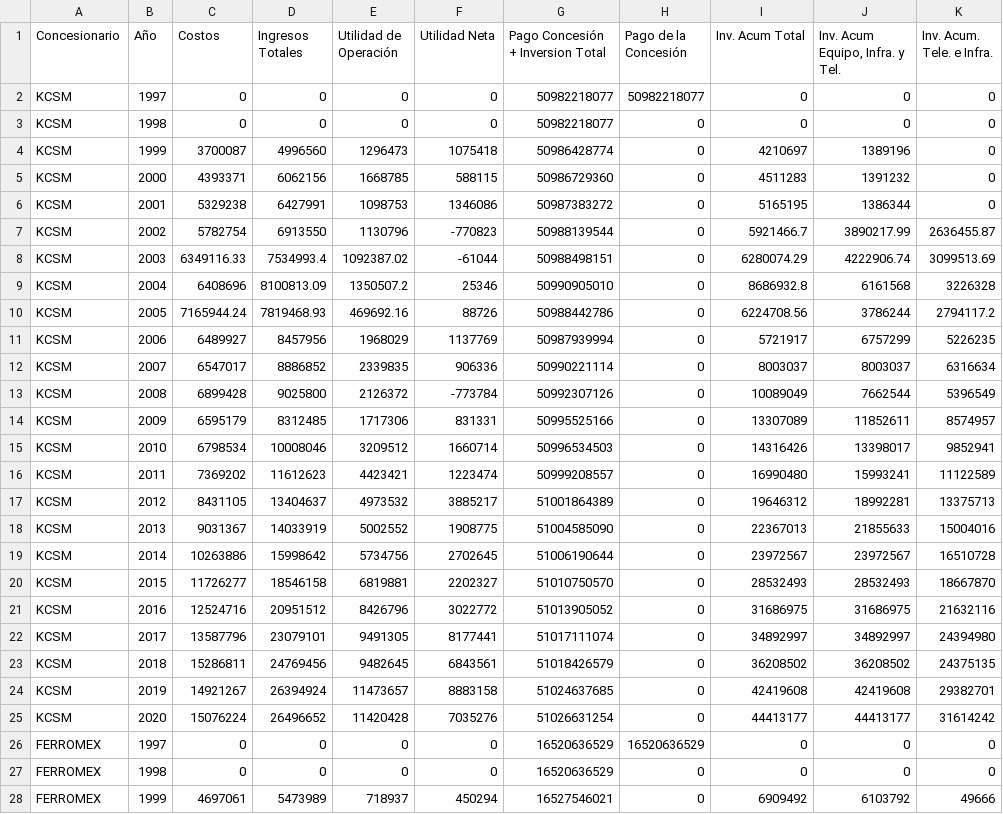
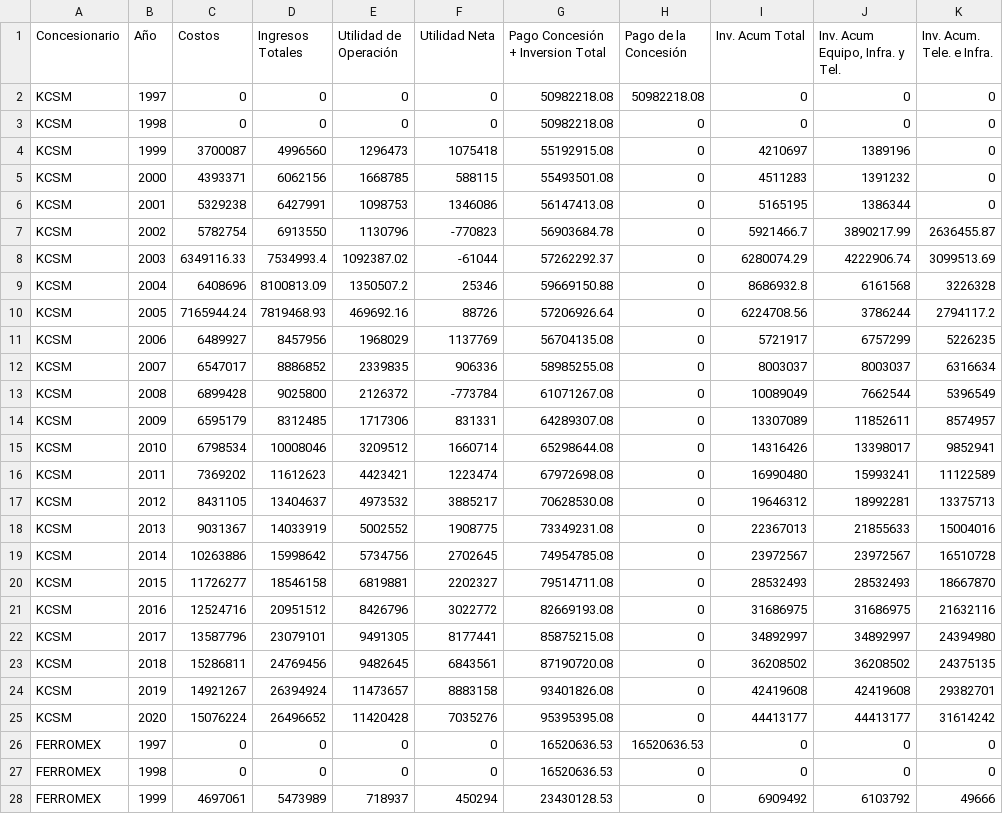
Before and after one commit to miguellosoyo/financial_statements, a CSV file: IRR/Cash Flows.csv, drawn as a sheet; only a part is shown; the diff covers the shown part only.

Commit message:
Add files via upload

```diff
--- a/IRR/Cash Flows.csv
+++ b/IRR/Cash Flows.csv
@@ -2,27 +2,27 @@ Concesionario,Año,Costos,Ingresos Totales,Utilidad de  Operación,Utilidad Neta
-KCSM,1997,0,0,0,0,50982218077,50982218077,0,0,0
-KCSM,1998,0,0,0,0,50982218077,0,0,0,0
-KCSM,1999,3700087,4996560,1296473,1075418,50986428774,0,4210697,1389196,0
-KCSM,2000,4393371,6062156,1668785,588115,50986729360,0,4511283,1391232,0
-KCSM,2001,5329238,6427991,1098753,1346086,50987383272,0,5165195,1386344,0
-KCSM,2002,5782754,6913550,1130796,-770823,50988139544,0,5921466.7,3890217.99,2636455.87
-KCSM,2003,6349116.33,7534993.4,1092387.02,-61044,50988498151,0,6280074.29,4222906.74,3099513.69
-KCSM,2004,6408696,8100813.09,1350507.2,25346,50990905010,0,8686932.8,6161568,3226328
-KCSM,2005,7165944.24,7819468.93,469692.16,88726,50988442786,0,6224708.56,3786244,2794117.2
-KCSM,2006,6489927,8457956,1968029,1137769,50987939994,0,5721917,6757299,5226235
-KCSM,2007,6547017,8886852,2339835,906336,50990221114,0,8003037,8003037,6316634
-KCSM,2008,6899428,9025800,2126372,-773784,50992307126,0,10089049,7662544,5396549
-KCSM,2009,6595179,8312485,1717306,831331,50995525166,0,13307089,11852611,8574957
-KCSM,2010,6798534,10008046,3209512,1660714,50996534503,0,14316426,13398017,9852941
-KCSM,2011,7369202,11612623,4423421,1223474,50999208557,0,16990480,15993241,11122589
-KCSM,2012,8431105,13404637,4973532,3885217,51001864389,0,19646312,18992281,13375713
-KCSM,2013,9031367,14033919,5002552,1908775,51004585090,0,22367013,21855633,15004016
-KCSM,2014,10263886,15998642,5734756,2702645,51006190644,0,23972567,23972567,16510728
-KCSM,2015,11726277,18546158,6819881,2202327,51010750570,0,28532493,28532493,18667870
-KCSM,2016,12524716,20951512,8426796,3022772,51013905052,0,31686975,31686975,21632116
-KCSM,2017,13587796,23079101,9491305,8177441,51017111074,0,34892997,34892997,24394980
-KCSM,2018,15286811,24769456,9482645,6843561,51018426579,0,36208502,36208502,24375135
-KCSM,2019,14921267,26394924,11473657,8883158,51024637685,0,42419608,42419608,29382701
-KCSM,2020,15076224,26496652,11420428,7035276,51026631254,0,44413177,44413177,31614242
-FERROMEX,1997,0,0,0,0,16520636529,16520636529,0,0,0
-FERROMEX,1998,0,0,0,0,16520636529,0,0,0,0
-FERROMEX,1999,4697061,5473989,718937,450294,16527546021,0,6909492,6103792,49666
+KCSM,1997,0,0,0,0,50982218.08,50982218.08,0,0,0
+KCSM,1998,0,0,0,0,50982218.08,0,0,0,0
+KCSM,1999,3700087,4996560,1296473,1075418,55192915.08,0,4210697,1389196,0
+KCSM,2000,4393371,6062156,1668785,588115,55493501.08,0,4511283,1391232,0
+KCSM,2001,5329238,6427991,1098753,1346086,56147413.08,0,5165195,1386344,0
+KCSM,2002,5782754,6913550,1130796,-770823,56903684.78,0,5921466.7,3890217.99,2636455.87
+KCSM,2003,6349116.33,7534993.4,1092387.02,-61044,57262292.37,0,6280074.29,4222906.74,3099513.69
+KCSM,2004,6408696,8100813.09,1350507.2,25346,59669150.88,0,8686932.8,6161568,3226328
+KCSM,2005,7165944.24,7819468.93,469692.16,88726,57206926.64,0,6224708.56,3786244,2794117.2
+KCSM,2006,6489927,8457956,1968029,1137769,56704135.08,0,5721917,6757299,5226235
+KCSM,2007,6547017,8886852,2339835,906336,58985255.08,0,8003037,8003037,6316634
+KCSM,2008,6899428,9025800,2126372,-773784,61071267.08,0,10089049,7662544,5396549
+KCSM,2009,6595179,8312485,1717306,831331,64289307.08,0,13307089,11852611,8574957
+KCSM,2010,6798534,10008046,3209512,1660714,65298644.08,0,14316426,13398017,9852941
+KCSM,2011,7369202,11612623,4423421,1223474,67972698.08,0,16990480,15993241,11122589
+KCSM,2012,8431105,13404637,4973532,3885217,70628530.08,0,19646312,18992281,13375713
+KCSM,2013,9031367,14033919,5002552,1908775,73349231.08,0,22367013,21855633,15004016
+KCSM,2014,10263886,15998642,5734756,2702645,74954785.08,0,23972567,23972567,16510728
+KCSM,2015,11726277,18546158,6819881,2202327,79514711.08,0,28532493,28532493,18667870
+KCSM,2016,12524716,20951512,8426796,3022772,82669193.08,0,31686975,31686975,21632116
+KCSM,2017,13587796,23079101,9491305,8177441,85875215.08,0,34892997,34892997,24394980
+KCSM,2018,15286811,24769456,9482645,6843561,87190720.08,0,36208502,36208502,24375135
+KCSM,2019,14921267,26394924,11473657,8883158,93401826.08,0,42419608,42419608,29382701
+KCSM,2020,15076224,26496652,11420428,7035276,95395395.08,0,44413177,44413177,31614242
+FERROMEX,1997,0,0,0,0,16520636.53,16520636.53,0,0,0
+FERROMEX,1998,0,0,0,0,16520636.53,0,0,0,0
+FERROMEX,1999,4697061,5473989,718937,450294,23430128.53,0,6909492,6103792,49666
```
Also changed, not shown: 21 edited cells elsewhere in this file.
